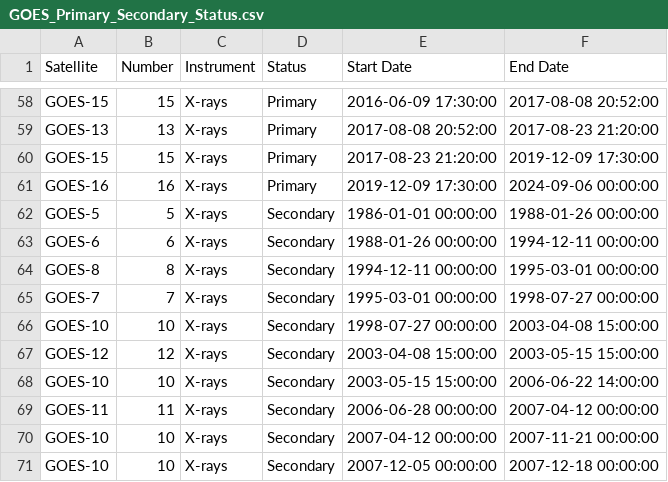
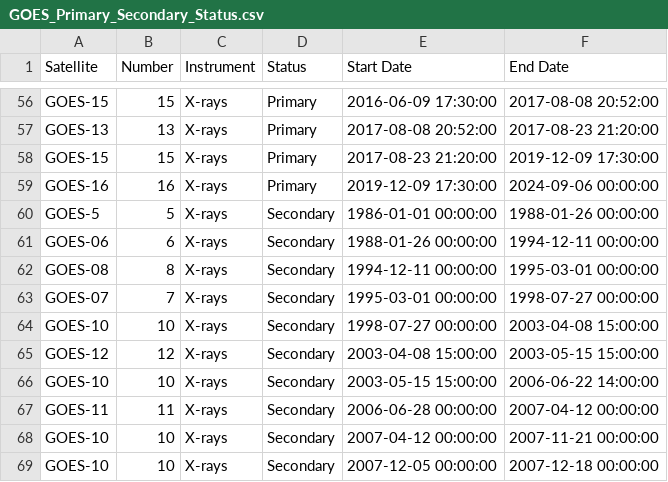
Before and after one commit to ktindiana/fetchsep, a CSV file: fetchsep/reference/GOES_Primary_Secondary_Status.csv, drawn as a sheet; only a part is shown, gaps mark what is left out; the diff covers the shown part only.

```diff
--- a/fetchsep/reference/GOES_Primary_Secondary_Status.csv
+++ b/fetchsep/reference/GOES_Primary_Secondary_Status.csv
@@ -62,5 +60,5 @@ GOES-16,16,X-rays,Primary,2019-12-09 17:30:00,2024-09-06 00:00:00
 GOES-5,5,X-rays,Secondary,1986-01-01 00:00:00,1988-01-26 00:00:00
-GOES-6,6,X-rays,Secondary,1988-01-26 00:00:00,1994-12-11 00:00:00
-GOES-8,8,X-rays,Secondary,1994-12-11 00:00:00,1995-03-01 00:00:00
-GOES-7,7,X-rays,Secondary,1995-03-01 00:00:00,1998-07-27 00:00:00
+GOES-06,6,X-rays,Secondary,1988-01-26 00:00:00,1994-12-11 00:00:00
+GOES-08,8,X-rays,Secondary,1994-12-11 00:00:00,1995-03-01 00:00:00
+GOES-07,7,X-rays,Secondary,1995-03-01 00:00:00,1998-07-27 00:00:00
 GOES-10,10,X-rays,Secondary,1998-07-27 00:00:00,2003-04-08 15:00:00
```
Also changed, not shown: 2 removed rows and 10 edited cells elsewhere in this file, 9 other files.
